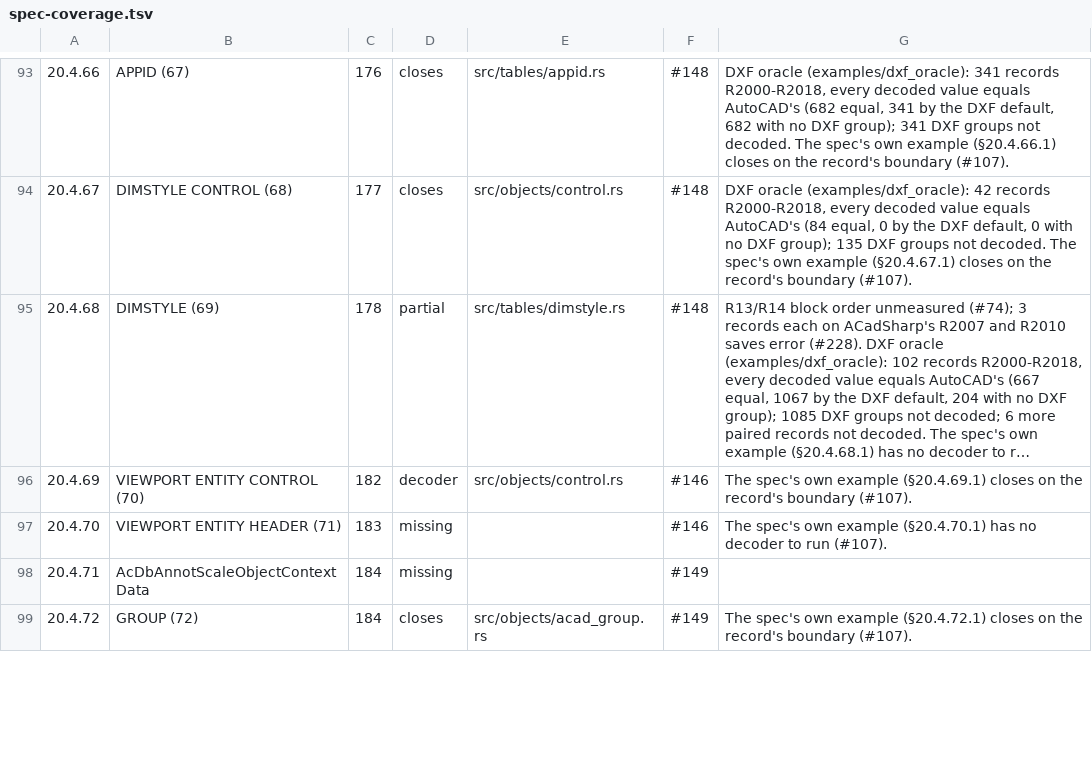
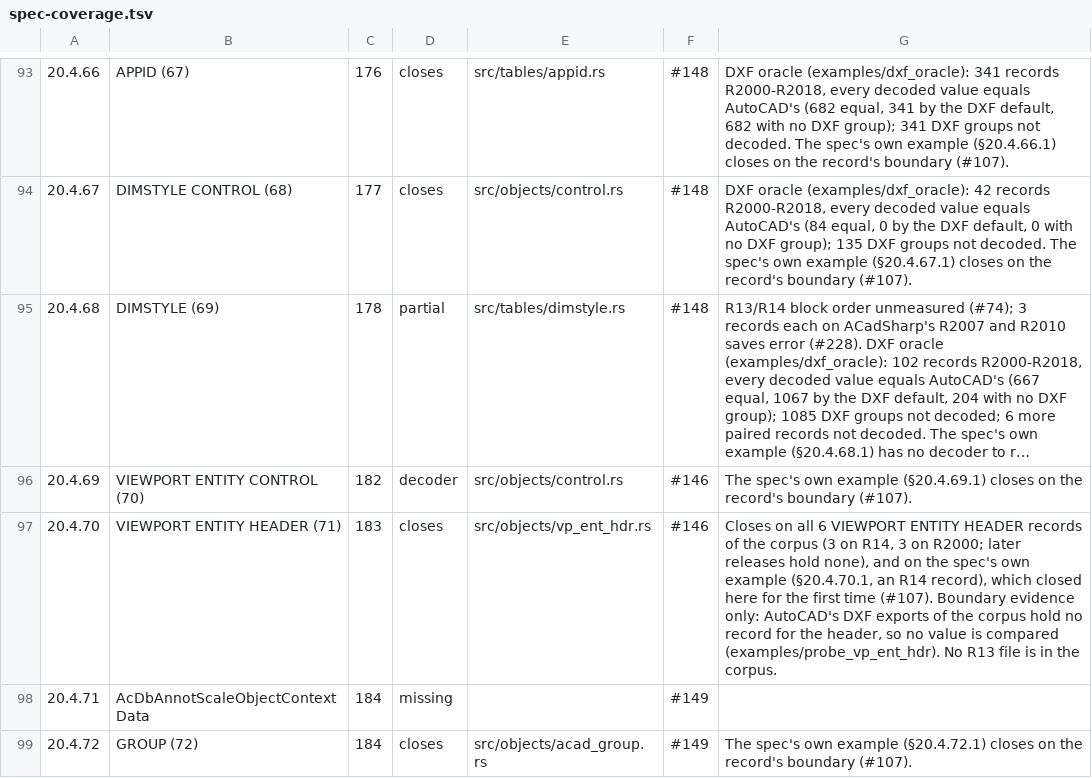
Before and after one commit to DrunkOnJava/dwg-rs, a TSV file: docs/data/spec-coverage.tsv, drawn as a sheet; only a part is shown, gaps mark what is left out; long unchanged cells end in ….

Commit message:
feat(objects): decode VIEWPORT ENTITY HEADER from §20.4.70 (#146)
The header the older releases keep for each viewport entity is the name and
flags a symbol-table entry opens with plus one more flag. It had no decoder,
so all 6 records of the corpus (R14 and R2000) were skipped; all 6 close on
their data-stream boundary, and so does the spec's own R14 example
(§20.4.70.1).

AutoCAD's DXF exports of the corpus hold no record for the header, so the
evidence is the boundary alone.

```diff
--- a/docs/data/spec-coverage.tsv
+++ b/docs/data/spec-coverage.tsv
@@ -96,3 +96,3 @@
 20.4.69	VIEWPORT ENTITY CONTROL (70)	182	decoder	src/objects/control.rs	#146	The spec's own example (§20.4.69.1) closes on the record's boundary (#107).
-20.4.70	VIEWPORT ENTITY HEADER (71)	183	missing		#146	The spec's own example (§20.4.70.1) has no decoder to run (#107).
+20.4.70	VIEWPORT ENTITY HEADER (71)	183	closes	src/objects/vp_ent_hdr.rs	#146	Closes on all 6 VIEWPORT ENTITY HEADER records of the corpus (3 on R14, 3 on R2000; later releases hold none), and on the spec's own example (§20.4.70.1, an R14 record), which closed here for the first time (#107). Boundary evidence only: AutoCAD's DXF exports of the corpus hold no record for the header, so no value is compared (examples/probe_vp_ent_hdr). No R13 file is in the corpus.
 20.4.71	AcDbAnnotScaleObjectContextData	184	missing		#149	
```
Also changed, not shown: tools/corpus/baseline.tsv, 8 other files.
